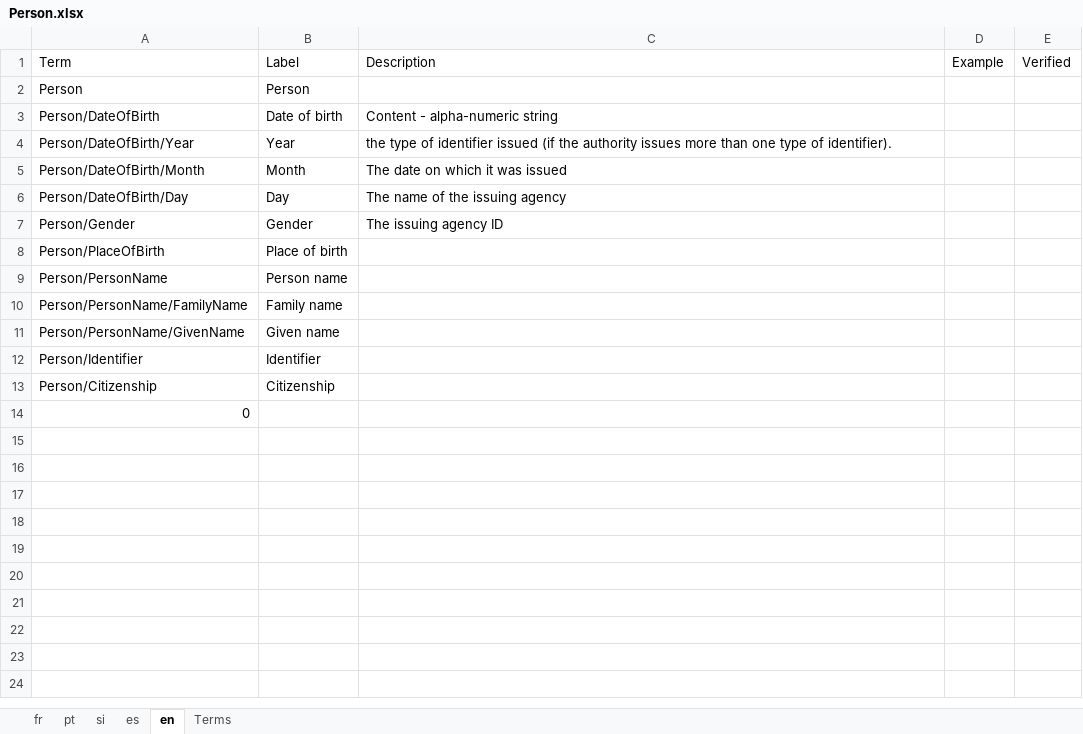
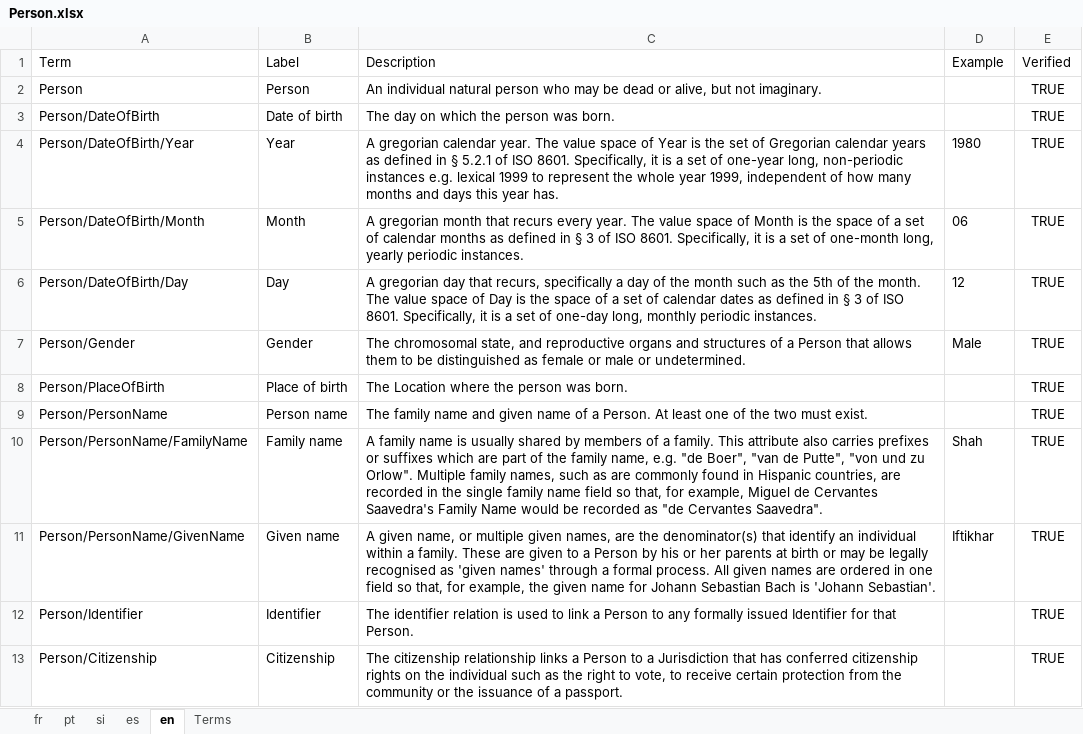
Before and after one commit to de4a-eu/MOR, an Excel workbook: material/translation/TermDefinitions/Person.xlsx, sheet en, drawn as a sheet; values as stored, in another font and other column widths than the file's, no borders; the diff names each change by its address in the sheet, - before the commit and + after, or states it on an @@ line.

```diff
--- a/material/translation/TermDefinitions/Person.xlsx (sheet en)
+++ b/material/translation/TermDefinitions/Person.xlsx (sheet en)
-C2 (Description): (empty)
+C2 (Description): An individual natural person who may be dead or alive, but not imaginary.
-E2:E13 (Verified): (empty)
+E2:E13 (Verified): TRUE
-C3 (Description): Content - alpha-numeric string
+C3 (Description): The day on which the person was born.
-C4 (Description): the type of identifier issued (if the authority issues more than one type of identifier).
+C4 (Description): A gregorian calendar year. The value space of Year is the set of Gregorian calendar years as defined in § 5.2.1 of ISO 8601. Specifically, it is a set of one-year long, non-periodic instances e.g. lexical 1999 to represent the whole year 1999, independent of how many months and days this year has.
-D4 (Example): (empty)
+D4 (Example): 1980
-C5 (Description): The date on which it was issued
+C5 (Description): A gregorian month that recurs every year. The value space of Month is the space of a set of calendar months as defined in § 3 of ISO 8601. Specifically, it is a set of one-month long, yearly periodic instances.
-D5 (Example): (empty)
+D5 (Example): 06
-C6 (Description): The name of the issuing agency
+C6 (Description): A gregorian day that recurs, specifically a day of the month such as the 5th of the month. The value space of Day is the space of a set of calendar dates as defined in § 3 of ISO 8601. Specifically, it is a set of one-day long, monthly periodic instances.
-D6 (Example): (empty)
+D6 (Example): 12
-C7 (Description): The issuing agency ID
+C7 (Description): The chromosomal state, and reproductive organs and structures of a Person that allows them to be distinguished as female or male or undetermined.
-D7 (Example): (empty)
+D7 (Example): Male
-C8 (Description): (empty)
+C8 (Description): The Location where the person was born.
-C9 (Description): (empty)
+C9 (Description): The family name and given name of a Person. At least one of the two must exist.
-C10 (Description): (empty)
+C10 (Description): A family name is usually shared by members of a family. This attribute also carries prefixes or suffixes which are part of the family name, e.g. "de Boer", "van de Putte", "von und zu Orlow". Multiple family names, such as are commonly found in Hispanic countries, are recorded in the single family name field so that, for example, Miguel de Cervantes Saavedra's Family Name would be recorded as "de Cervantes Saavedra".
-D10 (Example): (empty)
+D10 (Example): Shah
-C11 (Description): (empty)
+C11 (Description): A given name, or multiple given names, are the denominator(s) that identify an individual within a family. These are given to a Person by his or her parents at birth or may be legally recognised as 'given names' through a formal process. All given names are ordered in one field so that, for example, the given name for Johann Sebastian Bach is 'Johann Sebastian'.
-D11 (Example): (empty)
+D11 (Example): Iftikhar
-C12 (Description): (empty)
+C12 (Description): The identifier relation is used to link a Person to any formally issued Identifier for that Person.
-C13 (Description): (empty)
+C13 (Description): The citizenship relationship links a Person to a Jurisdiction that has conferred citizenship rights on the individual such as the right to vote, to receive certain protection from the community or the issuance of a passport.
-row 14: 0
```
Also changed, not shown: sheet Terms, material/translation/TermDefinitions/CountryEnum.xlsx, material/translation/TermDefinitions/Identifier.xlsx, 7 other files.
